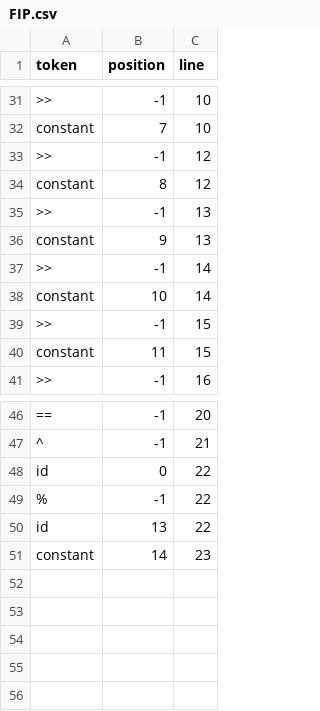
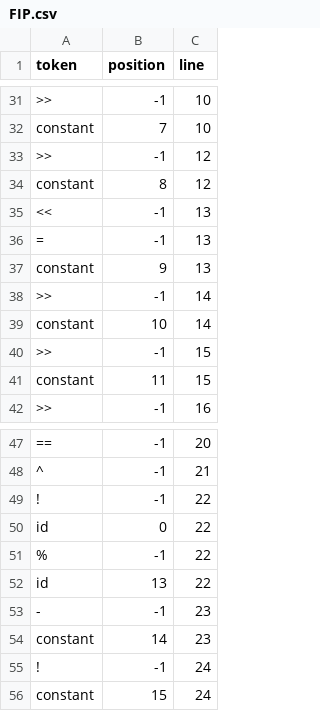
Before and after one commit to ComanacDragos/ToyLanguageCompiler, a CSV file: data/p1/FIP.csv, drawn as a sheet; only a part is shown, gaps mark what is left out; the diff names each change by its address in the sheet, - before the commit and + after, or states it on an @@ line.

```diff
--- a/data/p1/FIP.csv
+++ b/data/p1/FIP.csv
-A35 (token): >>
+A35 (token): <<
+row 36: = | -1 | 13
+row 49: ! | -1 | 22
+row 53: - | -1 | 23
+row 55: ! | -1 | 24
+row 56: constant | 15 | 24
```
Also changed, not shown: data/p1/ST.csv, 12 other files.
